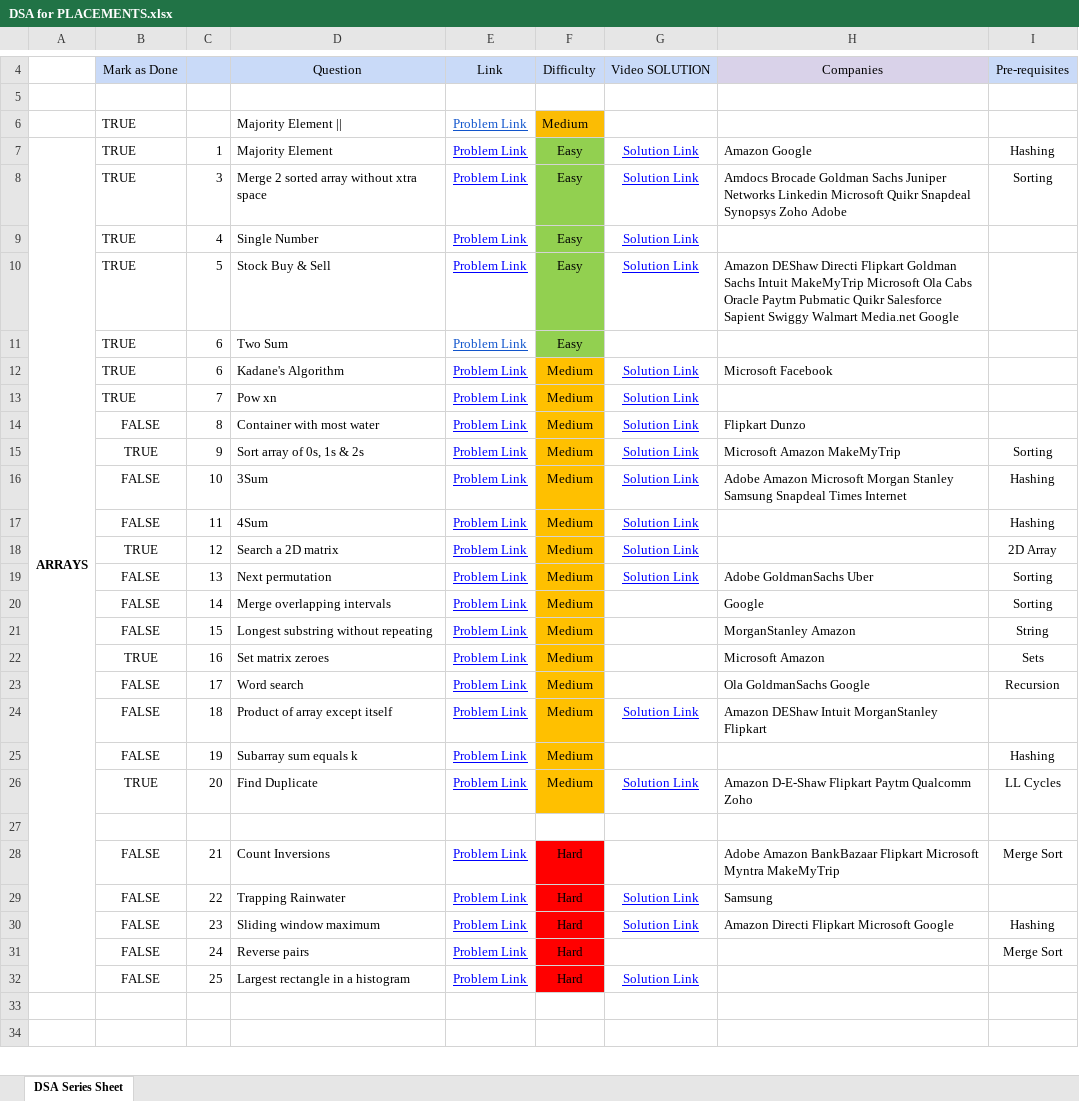
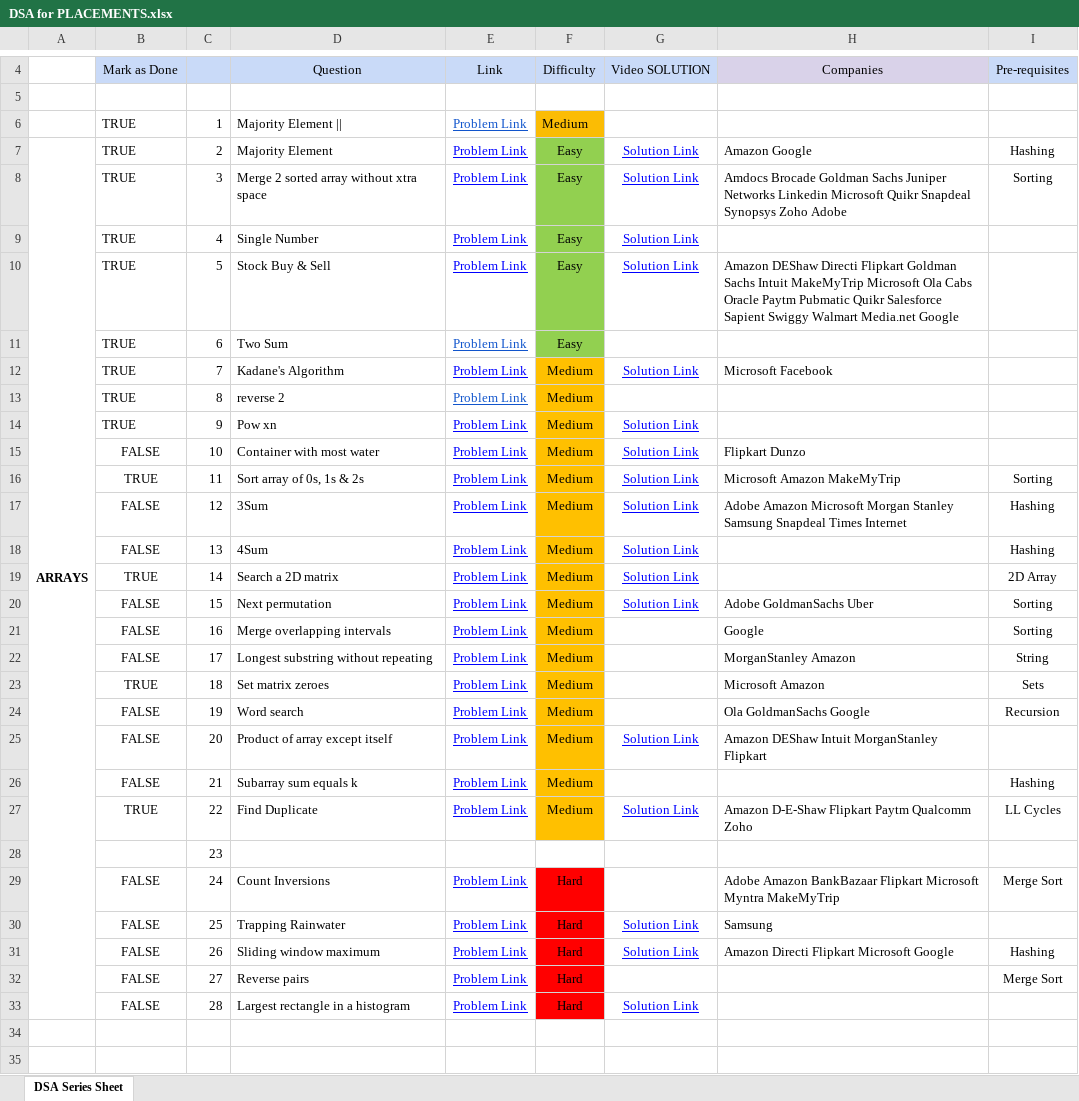
Before and after one commit to saaim12/DSA-Python, an Excel workbook: DSA for PLACEMENTS.xlsx, sheet DSA Series Sheet, drawn as a sheet; only a part is shown, gaps mark what is left out; values as stored, in another font and other column widths than the file's, no borders; addresses are those after the commit; the diff covers the shown part only; the diff names each change by its address in the sheet, - before the commit and + after, or states it on an @@ line.

```diff
--- a/DSA for PLACEMENTS.xlsx (sheet DSA Series Sheet)
+++ b/DSA for PLACEMENTS.xlsx (sheet DSA Series Sheet)
-C6: (empty)
+C6: 1
-C7: 1
+C7: 2
-C12: 6
+C12: 7
+row 13:  | TRUE | 8 | reverse 2 | Problem Link | Medium
-C14: 7
+C14: 9
-C15: 8
+C15: 10
-C16: 9
+C16: 11
-C17: 10
+C17: 12
-C18: 11
+C18: 13
-C19: 12
+C19: 14
-C20: 13
+C20: 15
-C21: 14
+C21: 16
-C22: 15
+C22: 17
-C23: 16
+C23: 18
-C24: 17
+C24: 19
-C25: 18
+C25: 20
-C26: 19
+C26: 21
-C27: 20
+C27: 22
-C28: (empty)
+C28: 23
-C29: 21
+C29: 24
-C30: 22
+C30: 25
-C31: 23
+C31: 26
-C32: 24
+C32: 27
-C33: 25
+C33: 28
```
Also changed, not shown: 24 added rows, 19 edited cells and cell formats elsewhere in this sheet, 2 other files.
